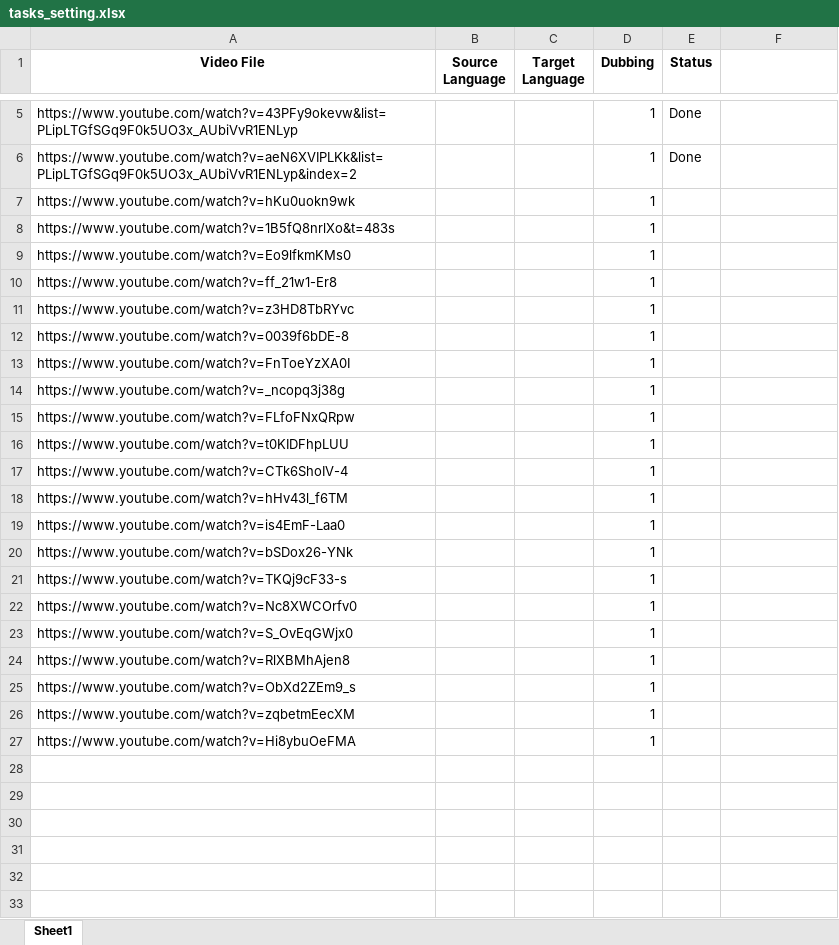
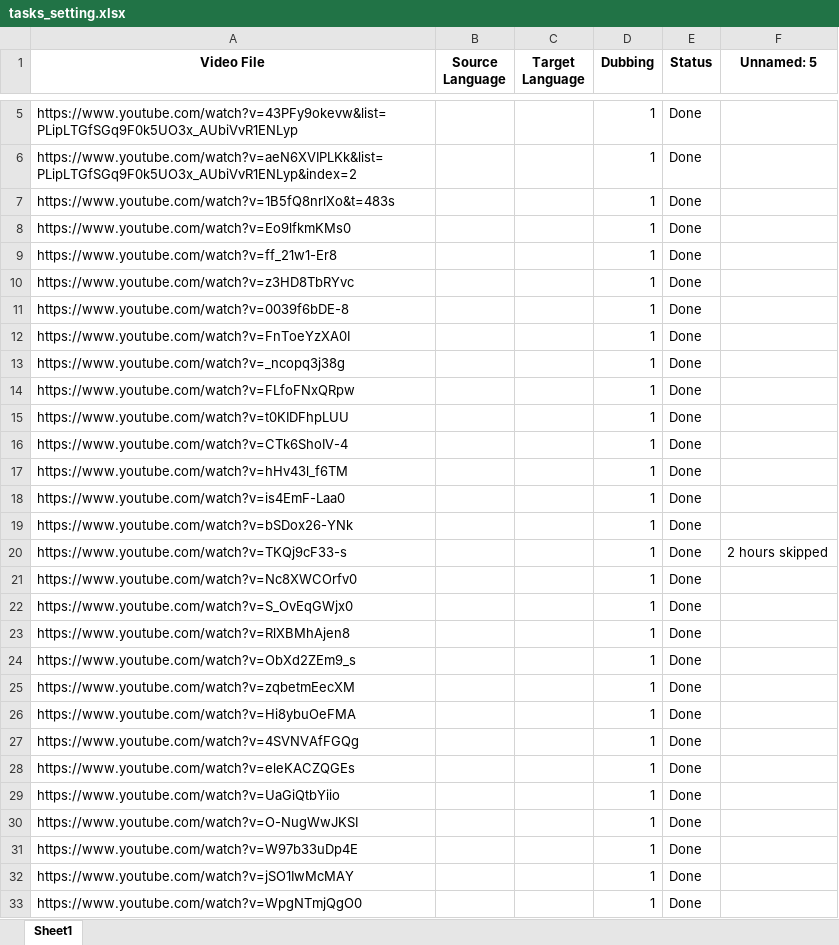
Before and after one commit to BytesNomad/VideoLingo, an Excel workbook: batch/tasks_setting.xlsx, sheet Sheet1, drawn as a sheet; only a part is shown, gaps mark what is left out; values as stored, in another font and other column widths than the file's, no borders; removed rows and columns are numbered as before the commit, all else as after; the diff covers the shown part only; the diff names each change by its address in the sheet, - before the commit and + after, or states it on an @@ line.

```diff
--- a/batch/tasks_setting.xlsx (sheet Sheet1)
+++ b/batch/tasks_setting.xlsx (sheet Sheet1)
-F1: (empty)
+F1: Unnamed: 5
-row 7: https://www.youtube.com/watch?v=hKu0uokn9wk |  |  | 1
-E7:E26 (Status): (empty)
+E7:E26 (Status): Done
-F20 (Unnamed: 5): (empty)
+F20 (Unnamed: 5): 2 hours skipped
+row 27: https://www.youtube.com/watch?v=4SVNVAfFGQg |  |  | 1 | Done
+row 28: https://www.youtube.com/watch?v=eleKACZQGEs |  |  | 1 | Done
+row 29: https://www.youtube.com/watch?v=UaGiQtbYiio |  |  | 1 | Done
+row 30: https://www.youtube.com/watch?v=O-NugWwJKSI |  |  | 1 | Done
+row 31: https://www.youtube.com/watch?v=W97b33uDp4E |  |  | 1 | Done
+row 32: https://www.youtube.com/watch?v=jSO1IwMcMAY |  |  | 1 | Done
+row 33: https://www.youtube.com/watch?v=WpgNTmjQgO0 |  |  | 1 | Done
```
Also changed, not shown: 16 added rows elsewhere in this sheet, 12 other files.
